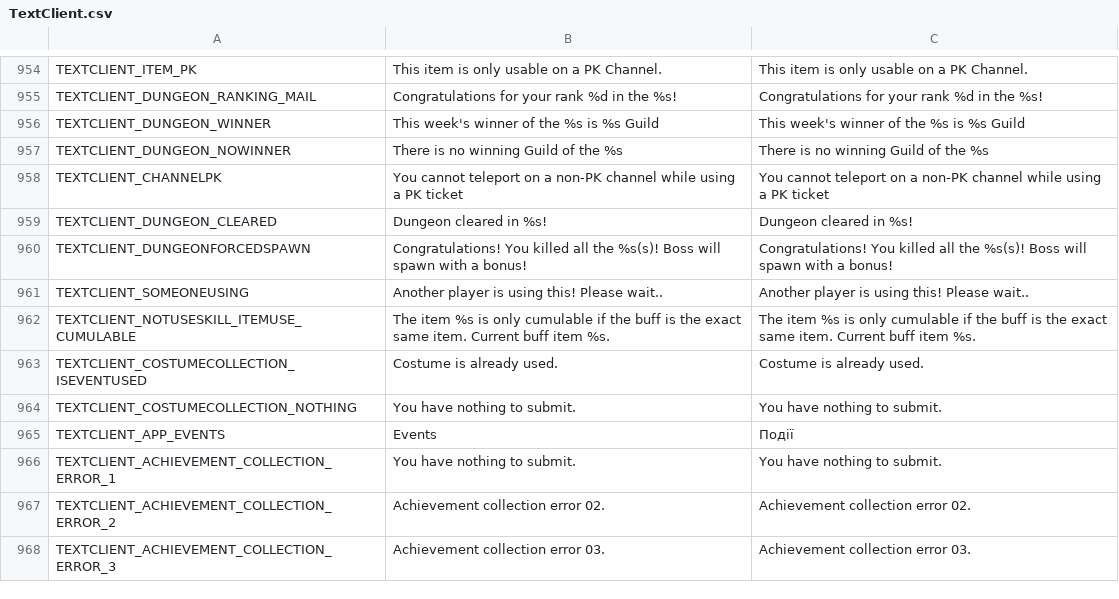
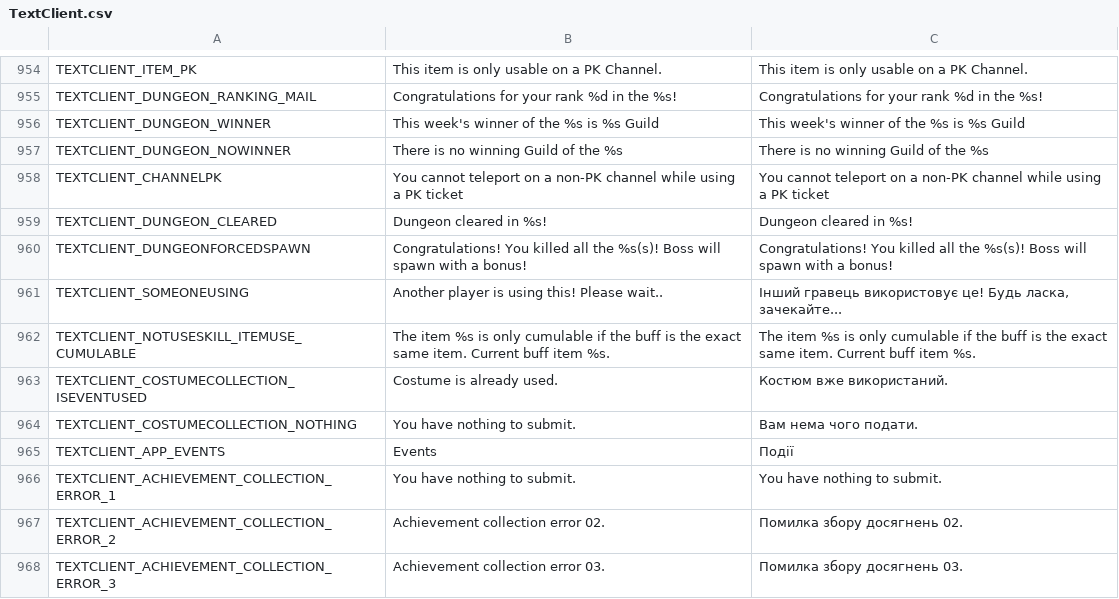
Before and after one commit to PopuriAO29/Flyff-Universe-UKRLang, a CSV file: Ukrainian/TextClient.csv, drawn as a sheet; only a part is shown, gaps mark what is left out; the diff covers the shown part only.

Commit message:
[Ukrainian] UI and Text Client changes
Major Ukrainian Translation for UI and Text Client, that was from English text

```diff
--- a/Ukrainian/TextClient.csv
+++ b/Ukrainian/TextClient.csv
@@ -961,9 +961,9 @@ TEXTCLIENT_DUNGEON_CLEARED,Dungeon cleared in %s!,Dungeon cleared in %s!
 TEXTCLIENT_DUNGEONFORCEDSPAWN,Congratulations! You killed all the %s(s)! Boss will spawn with a bonus!,Congratulations! You killed all the %s(s)! Boss will spawn with a bonus!
-TEXTCLIENT_SOMEONEUSING,Another player is using this! Please wait..,Another player is using this! Please wait..
+TEXTCLIENT_SOMEONEUSING,Another player is using this! Please wait..,"Інший гравець використовує це! Будь ласка, зачекайте..."
 TEXTCLIENT_NOTUSESKILL_ITEMUSE_CUMULABLE,The item %s is only cumulable if the buff is the exact same item. Current buff item %s.,The item %s is only cumulable if the buff is the exact same item. Current buff item %s.
-TEXTCLIENT_COSTUMECOLLECTION_ISEVENTUSED,Costume is already used.,Costume is already used.
-TEXTCLIENT_COSTUMECOLLECTION_NOTHING,You have nothing to submit.,You have nothing to submit.
+TEXTCLIENT_COSTUMECOLLECTION_ISEVENTUSED,Costume is already used.,Костюм вже використаний.
+TEXTCLIENT_COSTUMECOLLECTION_NOTHING,You have nothing to submit.,Вам нема чого подати.
 TEXTCLIENT_APP_EVENTS,Events,Події
 TEXTCLIENT_ACHIEVEMENT_COLLECTION_ERROR_1,You have nothing to submit.,You have nothing to submit.
-TEXTCLIENT_ACHIEVEMENT_COLLECTION_ERROR_2,Achievement collection error 02.,Achievement collection error 02.
-TEXTCLIENT_ACHIEVEMENT_COLLECTION_ERROR_3,Achievement collection error 03.,Achievement collection error 03.
+TEXTCLIENT_ACHIEVEMENT_COLLECTION_ERROR_2,Achievement collection error 02.,Помилка збору досягнень 02.
+TEXTCLIENT_ACHIEVEMENT_COLLECTION_ERROR_3,Achievement collection error 03.,Помилка збору досягнень 03.
```
Also changed, not shown: 112 edited cells elsewhere in this file, Ukrainian/UI.csv.
